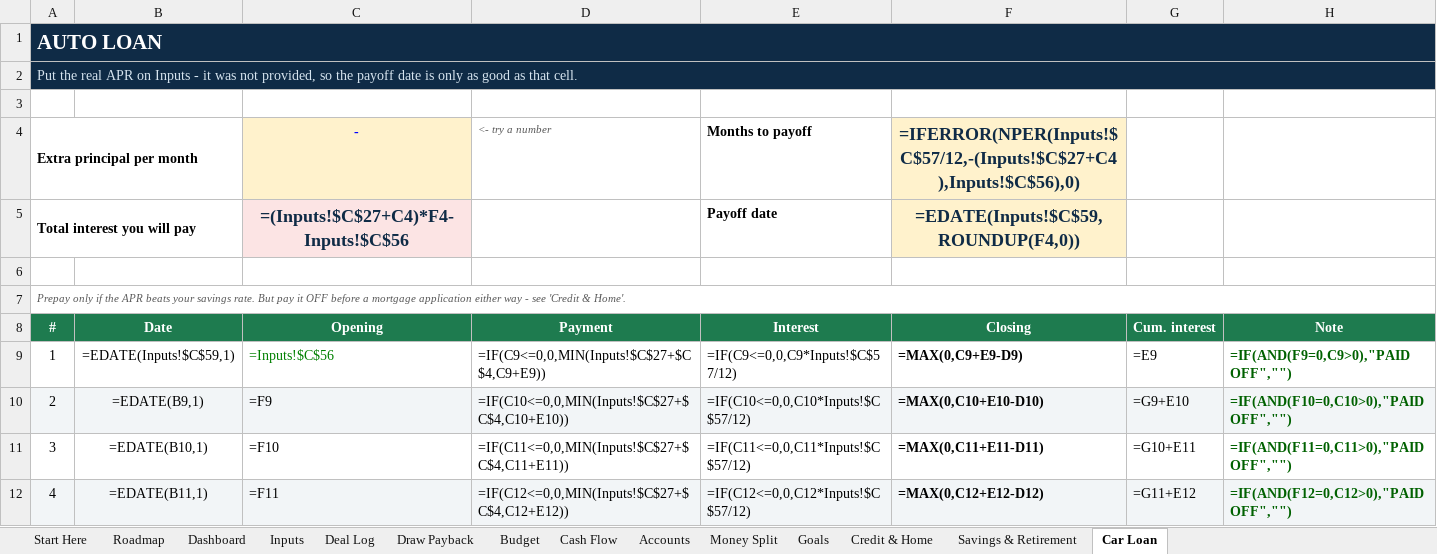
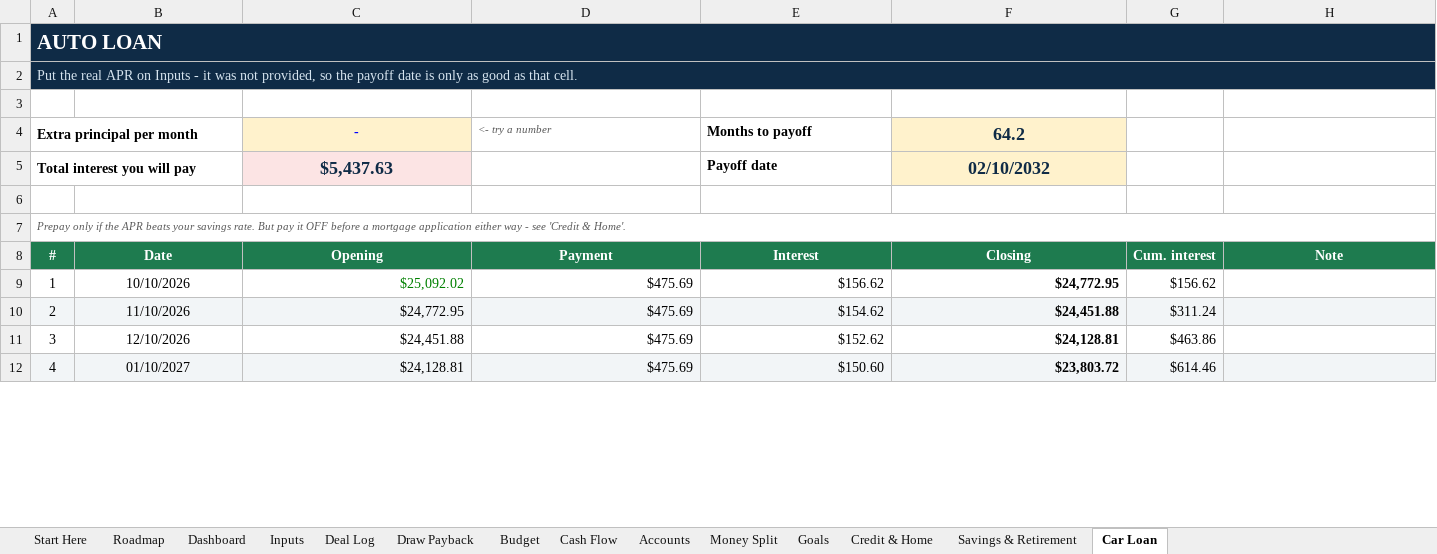
Before and after one commit to dereksdatuh/BaxterMortgage, an Excel workbook: personal-finance/Derek_Roadmap.xlsx, sheet Car Loan, drawn as a sheet; only a part is shown; values as stored, in another font and other column widths than the file's, no borders; formulas without a stored value are shown as written; the diff covers the shown part only; the diff names each change by its address in the sheet, - before the commit and + after, or states it on an @@ line.

```diff
--- a/personal-finance/Derek_Roadmap.xlsx (sheet Car Loan)
+++ b/personal-finance/Derek_Roadmap.xlsx (sheet Car Loan)
-F4: =IFERROR(NPER(Inputs!$C$57/12,-(Inputs!$C$27+C4),Inputs!$C$56),0)
+F4: 64.2
-C5 (-): =(Inputs!$C$27+C4)*F4-Inputs!$C$56
+C5 (-): $5,437.63
-F5 (64.2): =EDATE(Inputs!$C$59,ROUNDUP(F4,0))
+F5 (64.2): 02/10/2032
-B9: =EDATE(Inputs!$C$59,1)
+B9: 10/10/2026
-C9 (-): =Inputs!$C$56
+C9 (-): $25,092.02
-D9 (<- try a number): =IF(C9<=0,0,MIN(Inputs!$C$27+$C$4,C9+E9))
+D9 (<- try a number): $475.69
-E9 (Months to payoff): =IF(C9<=0,0,C9*Inputs!$C$57/12)
+E9 (Months to payoff): $156.62
-F9 (64.2): =MAX(0,C9+E9-D9)
+F9 (64.2): $24,772.95
-G9: =E9
+G9: $156.62
-H9: =IF(AND(F9=0,C9>0),"PAID OFF","")
+H9: (empty)
-B10: =EDATE(B9,1)
+B10: 11/10/2026
-C10 (-): =F9
+C10 (-): $24,772.95
-D10 (<- try a number): =IF(C10<=0,0,MIN(Inputs!$C$27+$C$4,C10+E10))
+D10 (<- try a number): $475.69
-E10 (Months to payoff): =IF(C10<=0,0,C10*Inputs!$C$57/12)
+E10 (Months to payoff): $154.62
-F10 (64.2): =MAX(0,C10+E10-D10)
+F10 (64.2): $24,451.88
-G10: =G9+E10
+G10: $311.24
-H10: =IF(AND(F10=0,C10>0),"PAID OFF","")
+H10: (empty)
-B11: =EDATE(B10,1)
+B11: 12/10/2026
-C11 (-): =F10
+C11 (-): $24,451.88
-D11 (<- try a number): =IF(C11<=0,0,MIN(Inputs!$C$27+$C$4,C11+E11))
+D11 (<- try a number): $475.69
-E11 (Months to payoff): =IF(C11<=0,0,C11*Inputs!$C$57/12)
+E11 (Months to payoff): $152.62
-F11 (64.2): =MAX(0,C11+E11-D11)
+F11 (64.2): $24,128.81
-G11: =G10+E11
+G11: $463.86
-H11: =IF(AND(F11=0,C11>0),"PAID OFF","")
+H11: (empty)
-B12: =EDATE(B11,1)
+B12: 01/10/2027
-C12 (-): =F11
+C12 (-): $24,128.81
-D12 (<- try a number): =IF(C12<=0,0,MIN(Inputs!$C$27+$C$4,C12+E12))
+D12 (<- try a number): $475.69
-E12 (Months to payoff): =IF(C12<=0,0,C12*Inputs!$C$57/12)
+E12 (Months to payoff): $150.60
-F12 (64.2): =MAX(0,C12+E12-D12)
+F12 (64.2): $23,803.72
-G12: =G11+E12
+G12: $614.46
-H12: =IF(AND(F12=0,C12>0),"PAID OFF","")
+H12: (empty)
```
Also changed, not shown: 140 edited cells elsewhere in this sheet, sheet Deal Log, sheet Draw Payback, sheet Accounts, sheet Cash Flow, sheet Roadmap, sheet Savings & Retirement, 6 more sheets, 2 other files.
